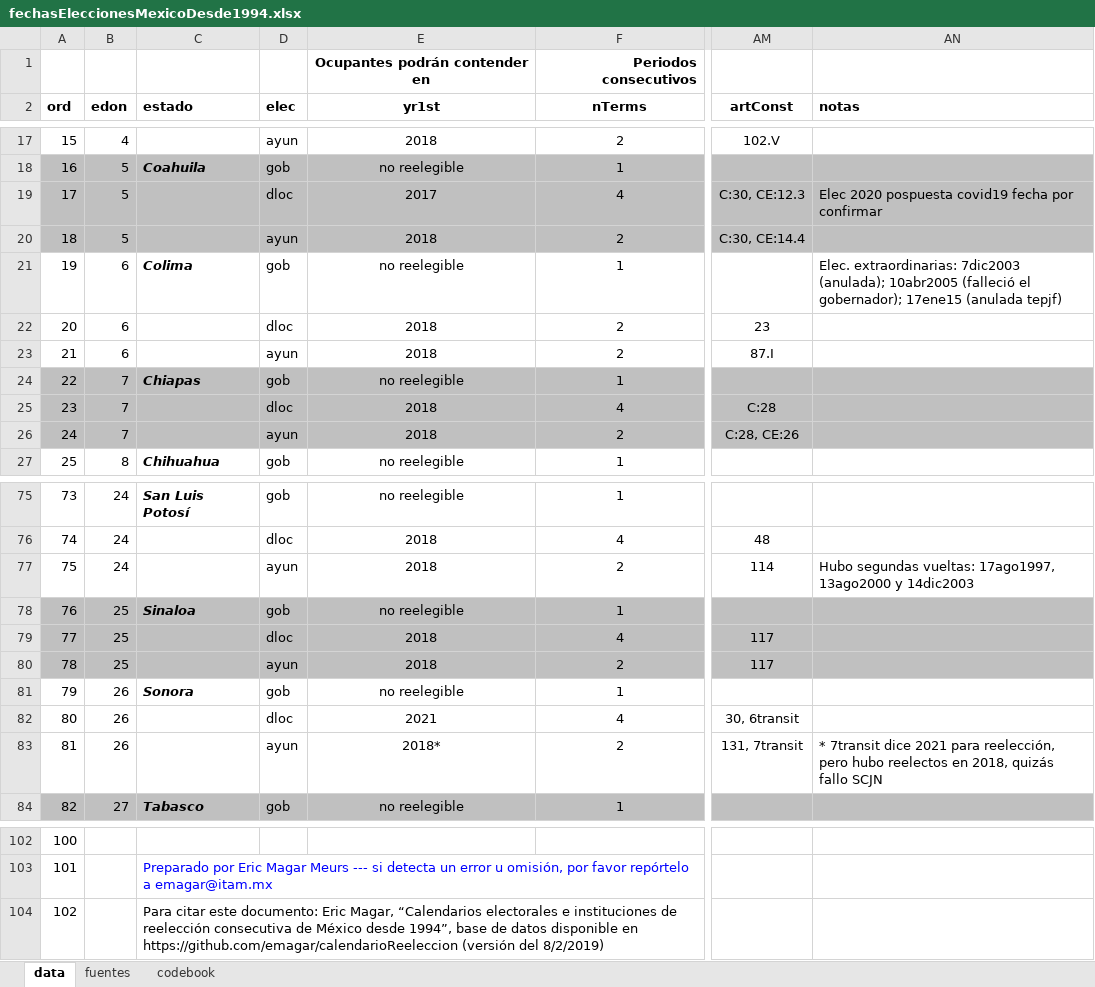
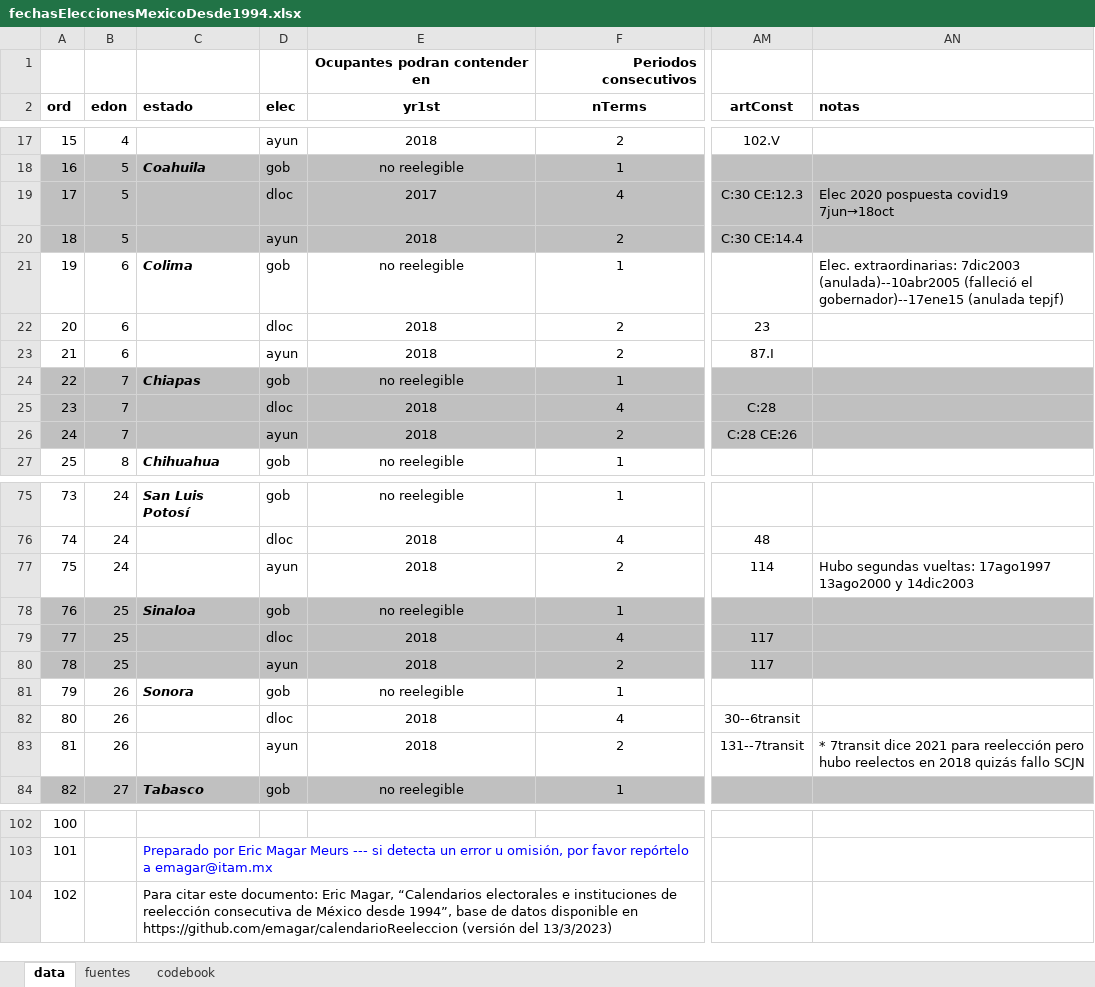
Before and after one commit to emagar/calendarioReelecion, an Excel workbook: data/fechasEleccionesMexicoDesde1994.xlsx, sheet data, drawn as a sheet; only a part is shown, gaps mark what is left out; values as stored, in another font and other column widths than the file's, no borders; the diff names each change by its address in the sheet, - before the commit and + after, or states it on an @@ line.

```diff
--- a/data/fechasEleccionesMexicoDesde1994.xlsx (sheet data)
+++ b/data/fechasEleccionesMexicoDesde1994.xlsx (sheet data)
-E1 (yr1st): Ocupantes podrán contender en
+E1 (yr1st): Ocupantes podran contender en
-AM19 (artConst): C:30, CE:12.3
+AM19 (artConst): C:30 CE:12.3
-AN19 (notas): Elec 2020 pospuesta covid19 fecha por confirmar
+AN19 (notas): Elec 2020 pospuesta covid19 7jun→18oct
-AM20 (artConst): C:30, CE:14.4
+AM20 (artConst): C:30 CE:14.4
-AN21 (notas): …extraordinarias: 7dic2003 (anulada); 10abr2005 (falleció el gobernador); 17ene15 (anulada tepjf)
+AN21 (notas): …extraordinarias: 7dic2003 (anulada)--10abr2005 (falleció el gobernador)--17ene15 (anulada tepjf)
-AM26 (artConst): C:28, CE:26
+AM26 (artConst): C:28 CE:26
-AN77 (notas): …segundas vueltas: 17ago1997, 13ago2000 y…
+AN77 (notas): …segundas vueltas: 17ago1997 13ago2000 y…
-E82 (yr1st): 2021
+E82 (yr1st): 2018
-AM82 (artConst): 30, 6transit
+AM82 (artConst): 30--6transit
-E83 (yr1st): 2018*
+E83 (yr1st): 2018
-AM83 (artConst): 131, 7transit
+AM83 (artConst): 131--7transit
-AN83 (notas): …2021 para reelección, pero hubo reelectos en 2018, quizás fallo…
+AN83 (notas): …2021 para reelección pero hubo reelectos en 2018 quizás fallo…
-C104 (estado): …(versión del 8/2/2019)
+C104 (estado): …(versión del 13/3/2023)
```
Also changed, not shown: formulas that keep their value, 2 other files.
